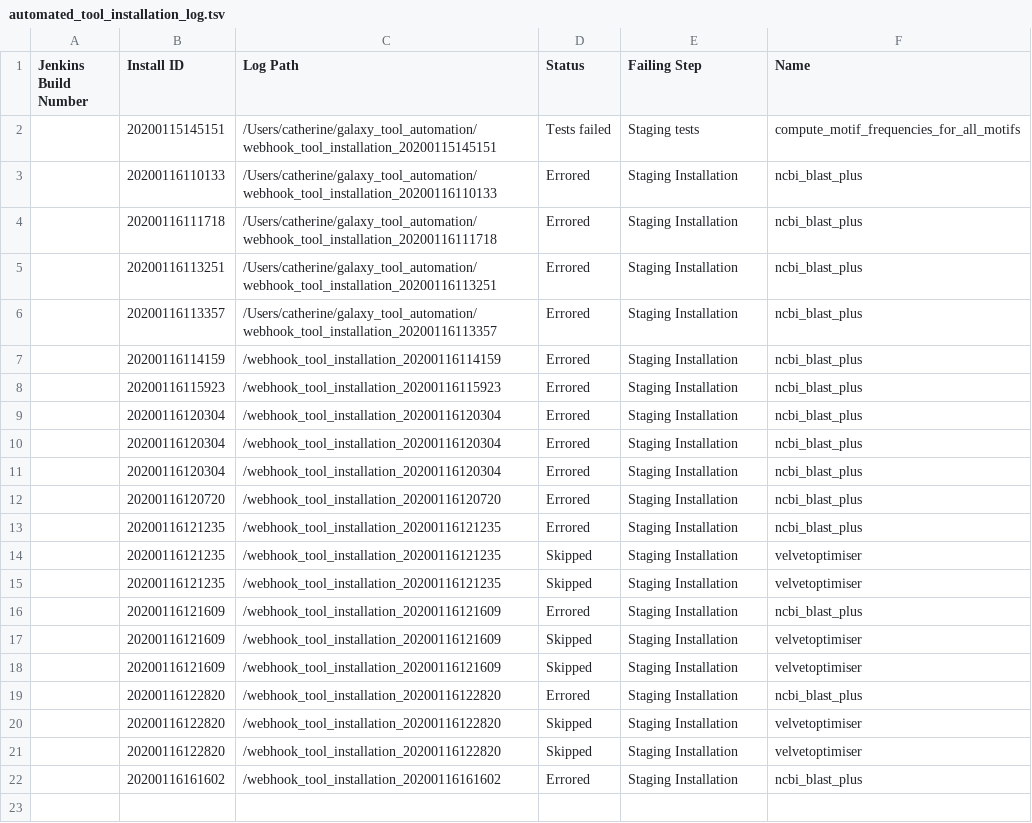
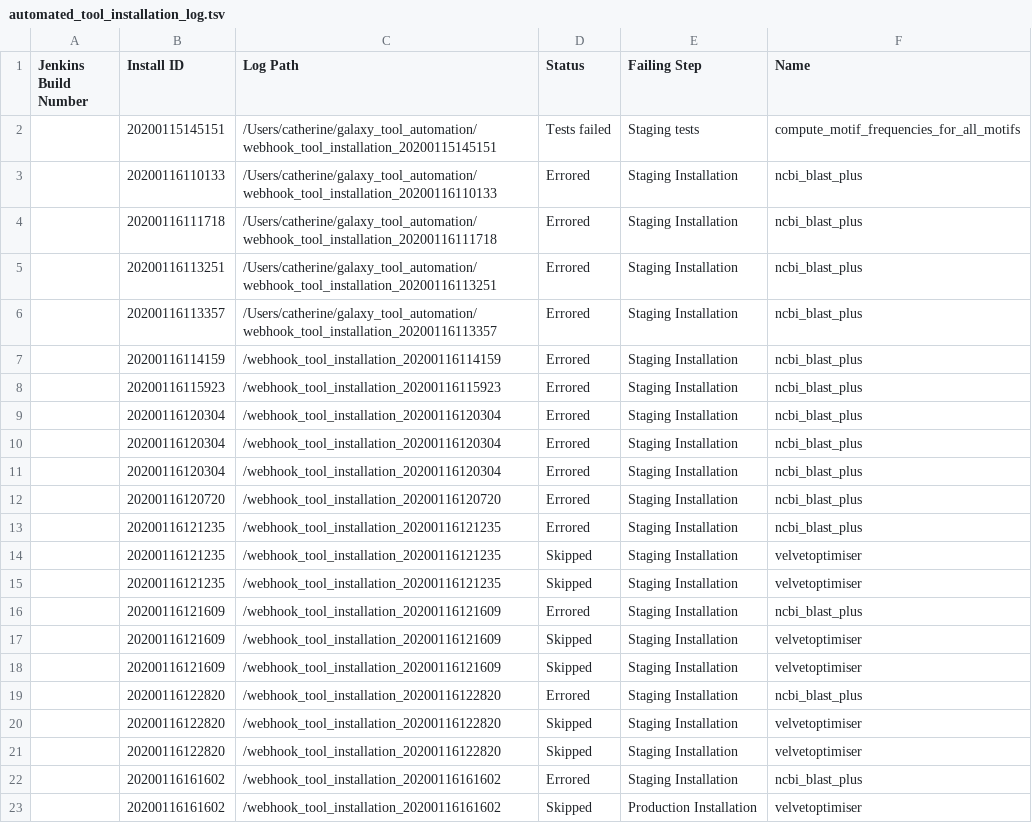
Before and after one commit to cat-bro/usegalaxy-au-tools, a TSV file: automated_tool_installation_log.tsv, drawn as a sheet; the diff names each change by its address in the sheet, - before the commit and + after, or states it on an @@ line.

Commit message:
automated_tool_installation_log.tsv entry for build .

```diff
--- a/automated_tool_installation_log.tsv
+++ b/automated_tool_installation_log.tsv
+row 23:  | 20200116161602 | /webhook_tool_installation_20200116161602 | Skipped | Production Installation | velvetoptimiser
```
